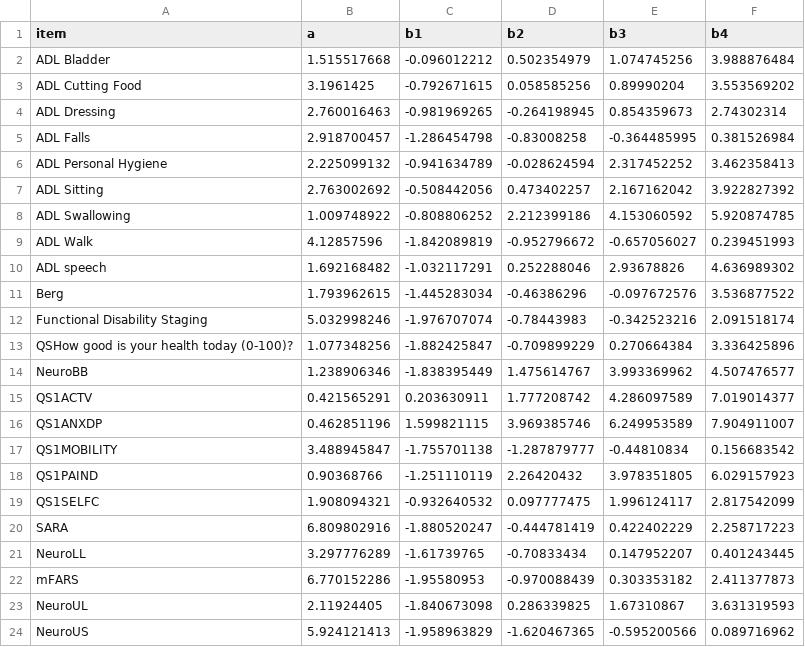
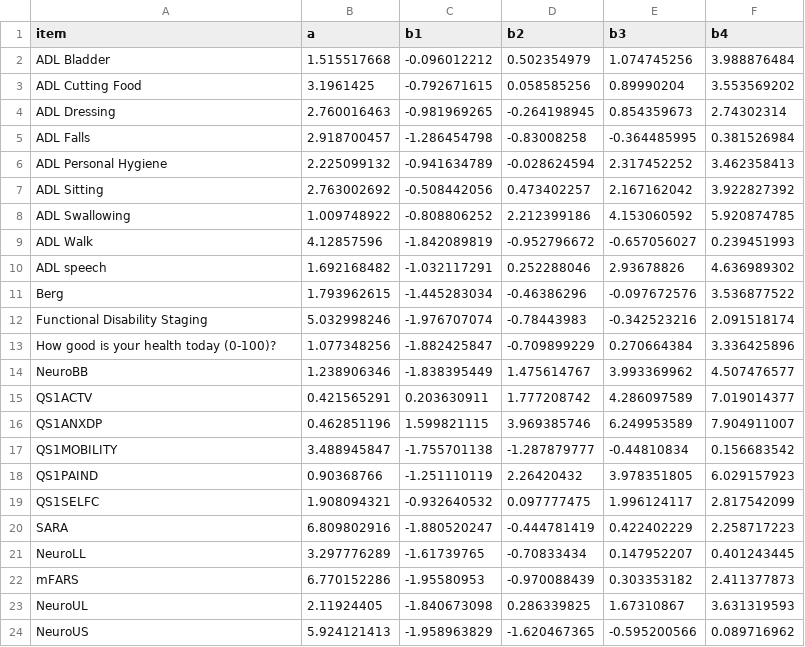
Before and after one commit to kranaweera/biokin-test, a CSV file: item_parameters-renamed.csv, drawn as a sheet.

Commit message:
Update item_parameters-renamed.csv

```diff
--- a/item_parameters-renamed.csv
+++ b/item_parameters-renamed.csv
@@ -12,3 +12,3 @@ Berg,1.793962615,-1.445283034,-0.46386296,-0.097672576,3.536877522
 Functional Disability Staging,5.032998246,-1.976707074,-0.78443983,-0.342523216,2.091518174
-QSHow good is your health today (0-100)?,1.077348256,-1.882425847,-0.709899229,0.270664384,3.336425896
+How good is your health today (0-100)?,1.077348256,-1.882425847,-0.709899229,0.270664384,3.336425896
 NeuroBB,1.238906346,-1.838395449,1.475614767,3.993369962,4.507476577
```
